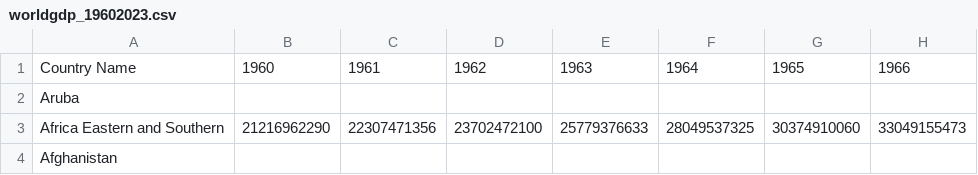
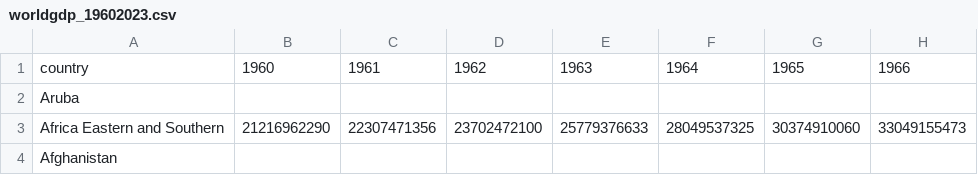
Before and after one commit to sultanovf/my_datasets, a CSV file: worldgdp_19602023.csv, drawn as a sheet; only a part is shown; the diff names each change by its address in the sheet, - before the commit and + after, or states it on an @@ line.

Commit message:
Update worldgdp_19602023.csv
name change first column

```diff
--- a/worldgdp_19602023.csv
+++ b/worldgdp_19602023.csv
-A1: Country Name
+A1: country
```
